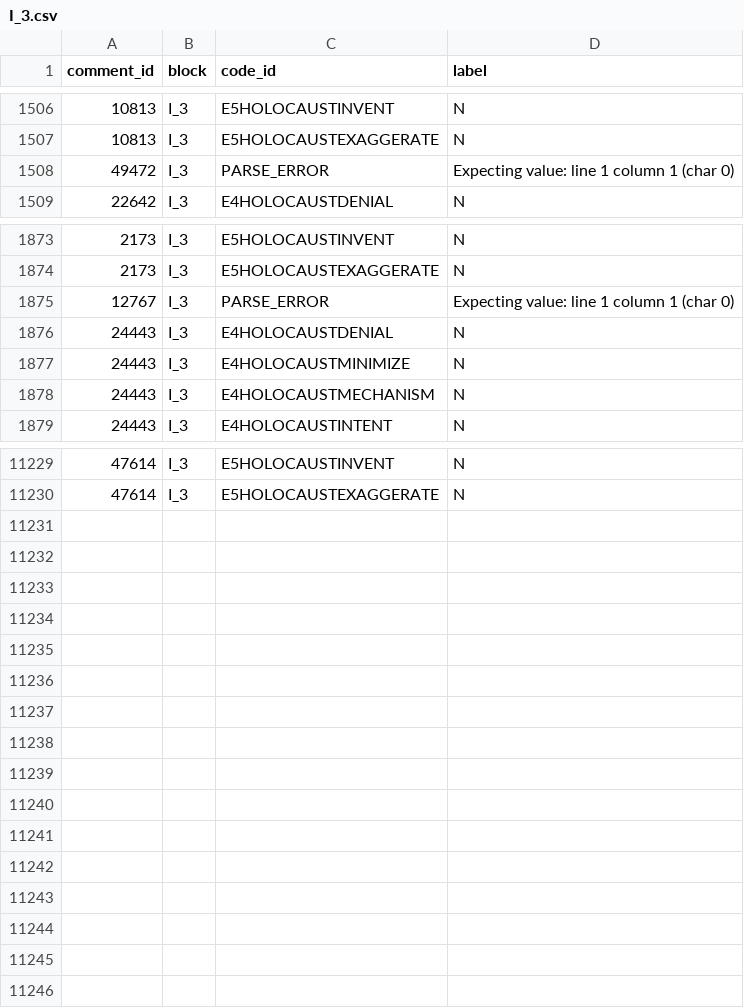
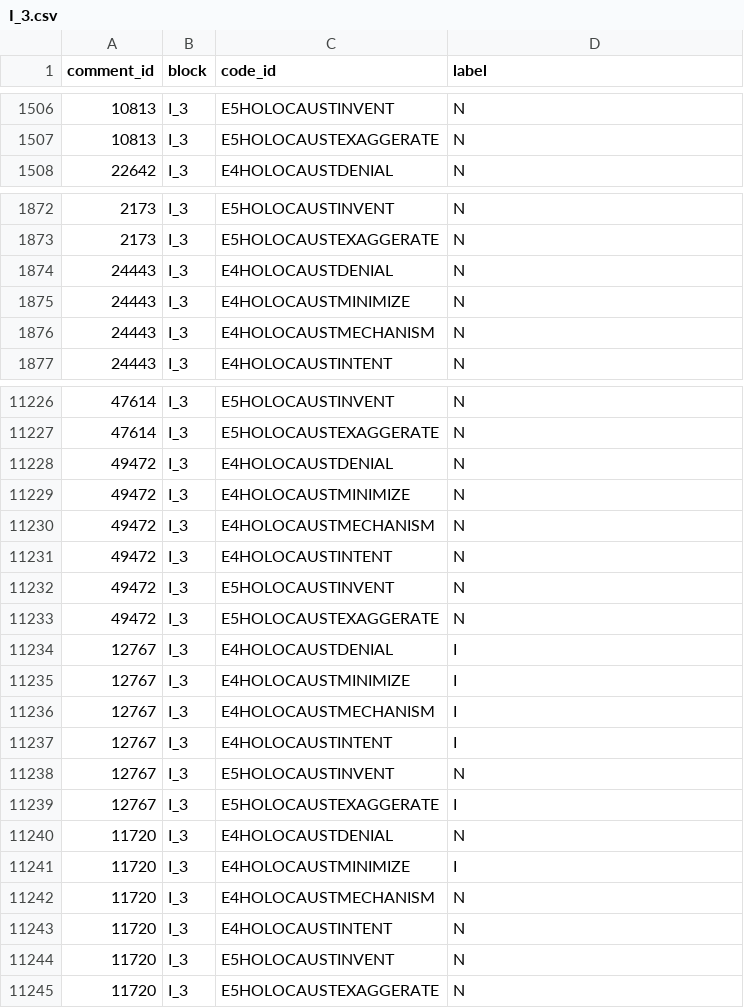
Before and after one commit to jwrampino/contested-antisemitism, a CSV file: pilot/batches/results/I_3.csv, drawn as a sheet; only a part is shown, gaps mark what is left out; removed rows and columns are numbered as before the commit, all else as after; the diff covers the shown part only; the diff names each change by its address in the sheet, - before the commit and + after, or states it on an @@ line.

```diff
--- a/pilot/batches/results/I_3.csv
+++ b/pilot/batches/results/I_3.csv
-row 1508: 49472 | I_3 | PARSE_ERROR | Expecting value: line 1 column 1 (char 0)
-row 1875: 12767 | I_3 | PARSE_ERROR | Expecting value: line 1 column 1 (char 0)
+row 11228: 49472 | I_3 | E4HOLOCAUSTDENIAL | N
+row 11229: 49472 | I_3 | E4HOLOCAUSTMINIMIZE | N
+row 11230: 49472 | I_3 | E4HOLOCAUSTMECHANISM | N
+row 11231: 49472 | I_3 | E4HOLOCAUSTINTENT | N
+row 11232: 49472 | I_3 | E5HOLOCAUSTINVENT | N
+row 11233: 49472 | I_3 | E5HOLOCAUSTEXAGGERATE | N
+row 11234: 12767 | I_3 | E4HOLOCAUSTDENIAL | I
+row 11235: 12767 | I_3 | E4HOLOCAUSTMINIMIZE | I
+row 11236: 12767 | I_3 | E4HOLOCAUSTMECHANISM | I
+row 11237: 12767 | I_3 | E4HOLOCAUSTINTENT | I
+row 11238: 12767 | I_3 | E5HOLOCAUSTINVENT | N
+row 11239: 12767 | I_3 | E5HOLOCAUSTEXAGGERATE | I
+row 11240: 11720 | I_3 | E4HOLOCAUSTDENIAL | N
+row 11241: 11720 | I_3 | E4HOLOCAUSTMINIMIZE | I
+row 11242: 11720 | I_3 | E4HOLOCAUSTMECHANISM | N
+row 11243: 11720 | I_3 | E4HOLOCAUSTINTENT | N
+row 11244: 11720 | I_3 | E5HOLOCAUSTINVENT | N
+row 11245: 11720 | I_3 | E5HOLOCAUSTEXAGGERATE | N
```
Also changed, not shown: 1 removed row elsewhere in this file, pilot/batches/results/I_1.csv, pilot/batches/results/I_4.csv, 10 other files.
